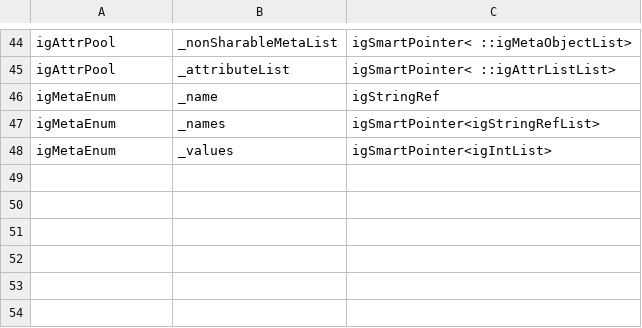
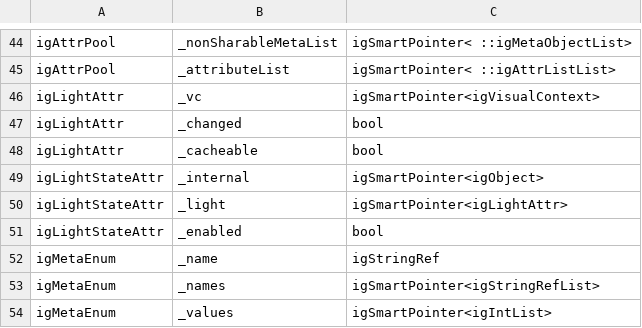
Before and after one commit to crashbashash/DW4_Decomp, a TSV file: config/typed-fields.tsv, drawn as a sheet; only a part is shown, gaps mark what is left out.

```diff
--- a/config/typed-fields.tsv
+++ b/config/typed-fields.tsv
@@ -45,2 +45,8 @@ igAttrPool	_nonSharableMetaList	igSmartPointer< ::igMetaObjectList>
 igAttrPool	_attributeList	igSmartPointer< ::igAttrListList>
+igLightAttr	_vc	igSmartPointer<igVisualContext>
+igLightAttr	_changed	bool
+igLightAttr	_cacheable	bool
+igLightStateAttr	_internal	igSmartPointer<igObject>
+igLightStateAttr	_light	igSmartPointer<igLightAttr>
+igLightStateAttr	_enabled	bool
 igMetaEnum	_name	igStringRef
```
Also changed, not shown: config/class-members.tsv, config/converted-classes.tsv, 42 other files.
